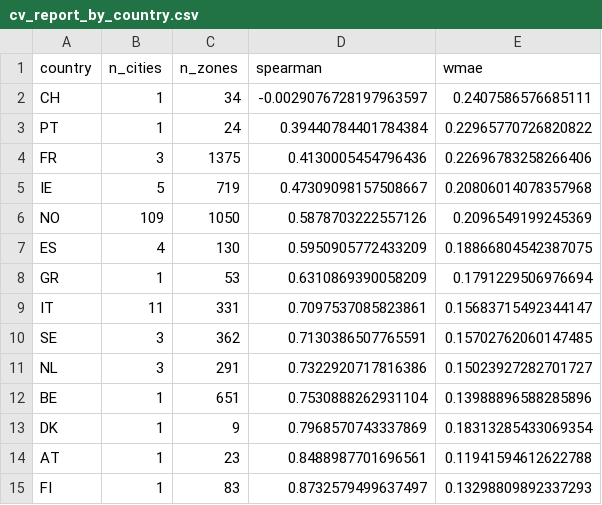
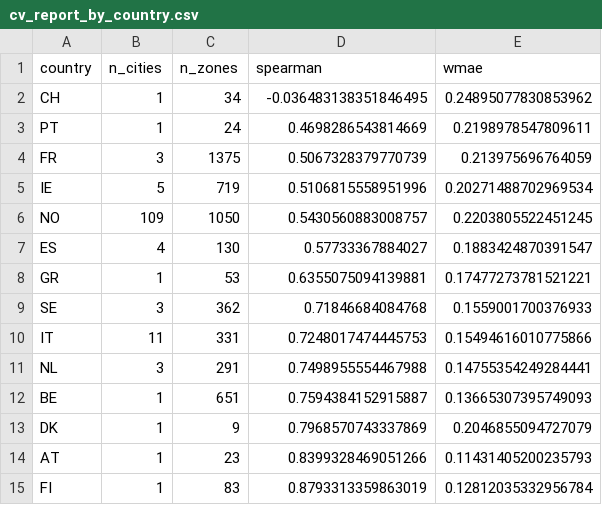
Before and after one commit to URBADAPT/URBADAPT-HEAT, a CSV file: urban-heat/income_emulator/results/cv_report_by_country.csv, drawn as a sheet.

```diff
--- a/urban-heat/income_emulator/results/cv_report_by_country.csv
+++ b/urban-heat/income_emulator/results/cv_report_by_country.csv
@@ -1,15 +1,15 @@
 country,n_cities,n_zones,spearman,wmae
-CH,1,34,-0.0029076728197963597,0.2407586576685111
-PT,1,24,0.39440784401784384,0.22965770726820822
-FR,3,1375,0.4130005454796436,0.22696783258266406
-IE,5,719,0.47309098157508667,0.20806014078357968
-NO,109,1050,0.5878703222557126,0.2096549199245369
-ES,4,130,0.5950905772433209,0.18866804542387075
-GR,1,53,0.6310869390058209,0.1791229506976694
-IT,11,331,0.7097537085823861,0.15683715492344147
-SE,3,362,0.7130386507765591,0.15702762060147485
-NL,3,291,0.7322920717816386,0.15023927282701727
-BE,1,651,0.7530888262931104,0.13988896588285896
-DK,1,9,0.7968570743337869,0.18313285433069354
-AT,1,23,0.8488987701696561,0.11941594612622788
-FI,1,83,0.8732579499637497,0.13298809892337293
+CH,1,34,-0.036483138351846495,0.24895077830853962
+PT,1,24,0.4698286543814669,0.2198978547809611
+FR,3,1375,0.5067328379770739,0.213975696764059
+IE,5,719,0.5106815558951996,0.20271488702969534
+NO,109,1050,0.5430560883008757,0.2203805522451245
+ES,4,130,0.57733367884027,0.1883424870391547
+GR,1,53,0.6355075094139881,0.17477273781521221
+SE,3,362,0.71846684084768,0.1559001700376933
+IT,11,331,0.7248017474445753,0.15494616010775866
+NL,3,291,0.7498955554467988,0.14755354249284441
+BE,1,651,0.7594384152915887,0.13665307395749093
+DK,1,9,0.7968570743337869,0.2046855094727079
+AT,1,23,0.8399328469051266,0.11431405200235793
+FI,1,83,0.8793313359863019,0.12812035332956784
```
Also changed, not shown: urban-heat/income_emulator/results/cv_out_of_fold_predictions.csv, urban-heat/income_emulator/results/cv_report.csv, 7 other files.
